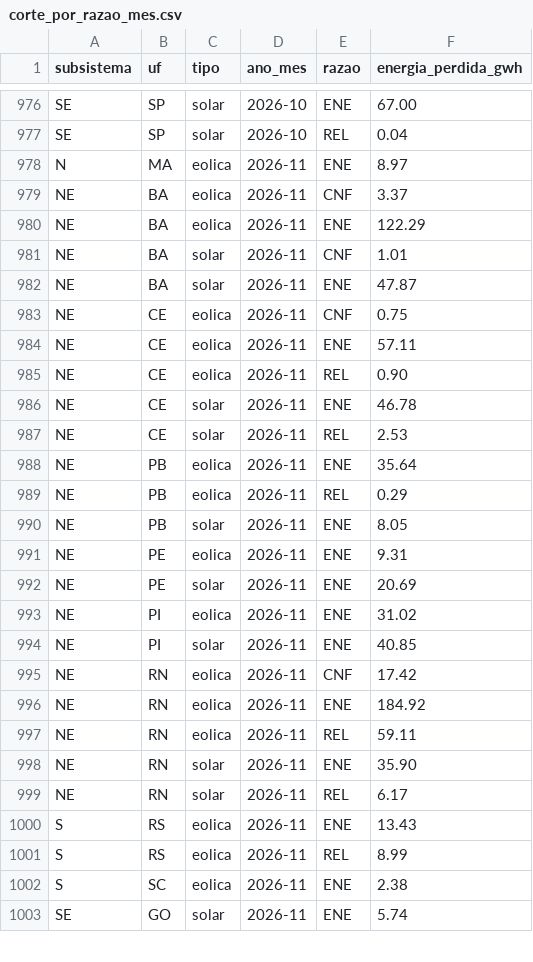
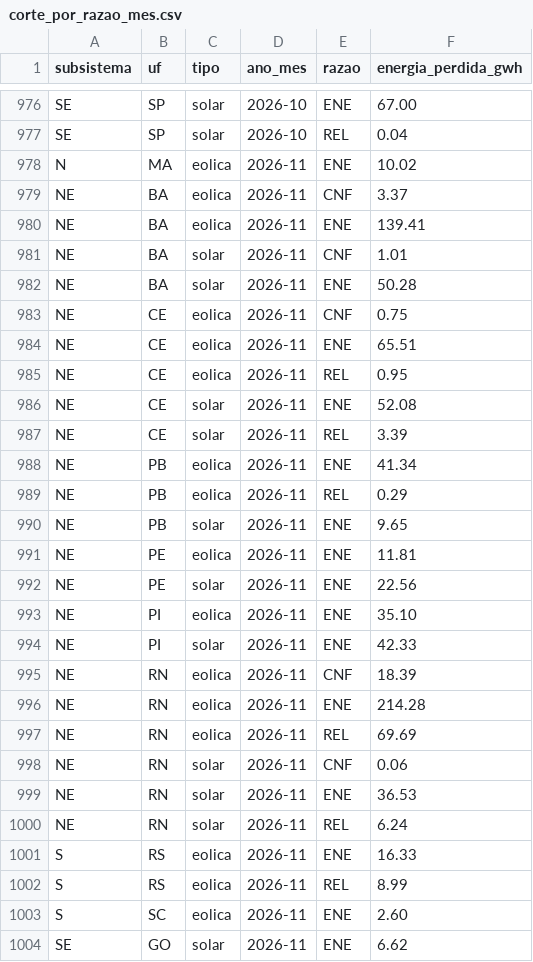
Before and after one commit to eMMsteiin/NOMOS-p-s-HK, a CSV file: dados/saida/corte_por_razao_mes.csv, drawn as a sheet; only a part is shown, gaps mark what is left out; the diff covers the shown part only.

Commit message:
Atualização diária: dados do ONS até 2026-11-10

```diff
--- a/dados/saida/corte_por_razao_mes.csv
+++ b/dados/saida/corte_por_razao_mes.csv
@@ -977,27 +977,28 @@ SE;SP;solar;2026-10;ENE;67.00
 SE;SP;solar;2026-10;REL;0.04
-N;MA;eolica;2026-11;ENE;8.97
+N;MA;eolica;2026-11;ENE;10.02
 NE;BA;eolica;2026-11;CNF;3.37
-NE;BA;eolica;2026-11;ENE;122.29
+NE;BA;eolica;2026-11;ENE;139.41
 NE;BA;solar;2026-11;CNF;1.01
-NE;BA;solar;2026-11;ENE;47.87
+NE;BA;solar;2026-11;ENE;50.28
 NE;CE;eolica;2026-11;CNF;0.75
-NE;CE;eolica;2026-11;ENE;57.11
-NE;CE;eolica;2026-11;REL;0.90
-NE;CE;solar;2026-11;ENE;46.78
-NE;CE;solar;2026-11;REL;2.53
-NE;PB;eolica;2026-11;ENE;35.64
+NE;CE;eolica;2026-11;ENE;65.51
+NE;CE;eolica;2026-11;REL;0.95
+NE;CE;solar;2026-11;ENE;52.08
+NE;CE;solar;2026-11;REL;3.39
+NE;PB;eolica;2026-11;ENE;41.34
 NE;PB;eolica;2026-11;REL;0.29
-NE;PB;solar;2026-11;ENE;8.05
-NE;PE;eolica;2026-11;ENE;9.31
-NE;PE;solar;2026-11;ENE;20.69
-NE;PI;eolica;2026-11;ENE;31.02
-NE;PI;solar;2026-11;ENE;40.85
-NE;RN;eolica;2026-11;CNF;17.42
-NE;RN;eolica;2026-11;ENE;184.92
-NE;RN;eolica;2026-11;REL;59.11
-NE;RN;solar;2026-11;ENE;35.90
-NE;RN;solar;2026-11;REL;6.17
-S;RS;eolica;2026-11;ENE;13.43
+NE;PB;solar;2026-11;ENE;9.65
+NE;PE;eolica;2026-11;ENE;11.81
+NE;PE;solar;2026-11;ENE;22.56
+NE;PI;eolica;2026-11;ENE;35.10
+NE;PI;solar;2026-11;ENE;42.33
+NE;RN;eolica;2026-11;CNF;18.39
+NE;RN;eolica;2026-11;ENE;214.28
+NE;RN;eolica;2026-11;REL;69.69
+NE;RN;solar;2026-11;CNF;0.06
+NE;RN;solar;2026-11;ENE;36.53
+NE;RN;solar;2026-11;REL;6.24
+S;RS;eolica;2026-11;ENE;16.33
 S;RS;eolica;2026-11;REL;8.99
-S;SC;eolica;2026-11;ENE;2.38
-SE;GO;solar;2026-11;ENE;5.74
+S;SC;eolica;2026-11;ENE;2.60
+SE;GO;solar;2026-11;ENE;6.62
```
Also changed, not shown: 4 edited cells elsewhere in this file, dados/saida/corte_por_estado_mes.csv, site/public/data/corte_por_estado_mes.csv, 19 other files.
